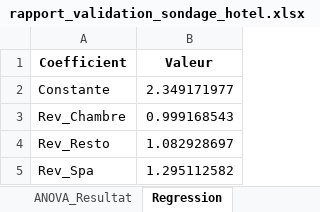
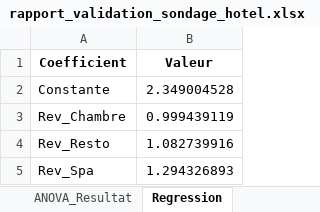
Before and after one commit to apoiri/Bernard_sondage_hotel_ua2_20260224, an Excel workbook: rapport_validation_sondage_hotel.xlsx, sheet Regression, drawn as a sheet; values as stored, in another font and other column widths than the file's, no borders; the diff names each change by its address in the sheet, - before the commit and + after, or states it on an @@ line.

```diff
--- a/rapport_validation_sondage_hotel.xlsx (sheet Regression)
+++ b/rapport_validation_sondage_hotel.xlsx (sheet Regression)
-B2 (Valeur): 2.349171977
+B2 (Valeur): 2.349004528
-B3 (Valeur): 0.999168543
+B3 (Valeur): 0.999439119
-B4 (Valeur): 1.082928697
+B4 (Valeur): 1.082739916
-B5 (Valeur): 1.295112582
+B5 (Valeur): 1.294326893
```
Also changed, not shown: sheet Descriptif_numerique, sheet Regression_R2, 40 other files.
